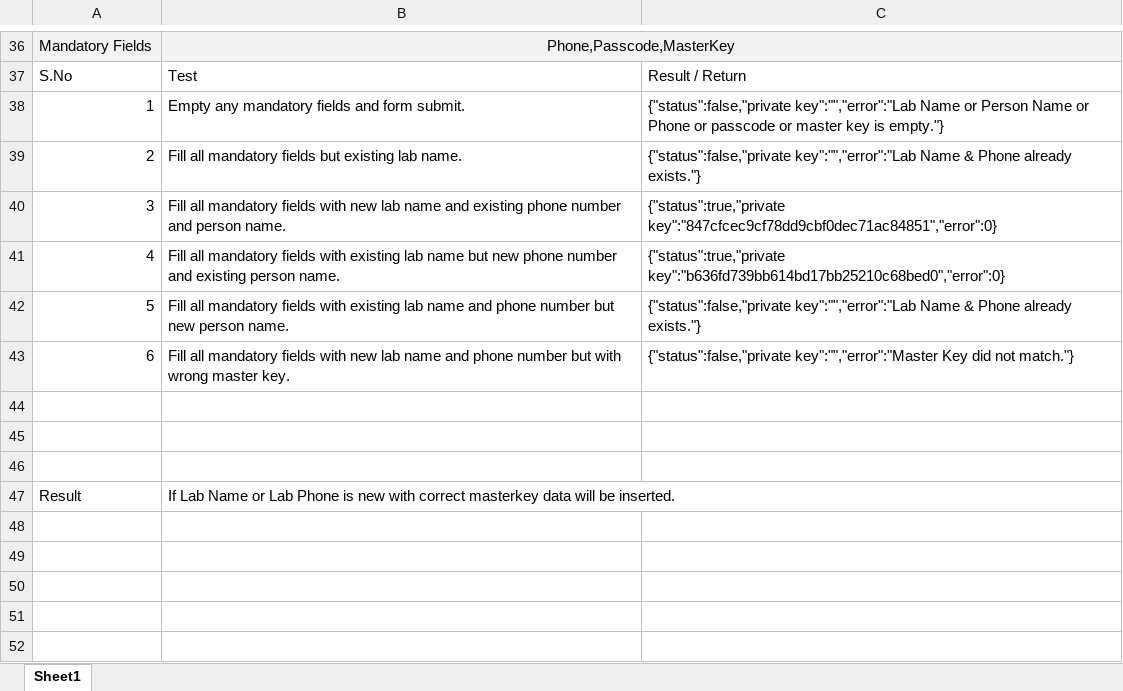
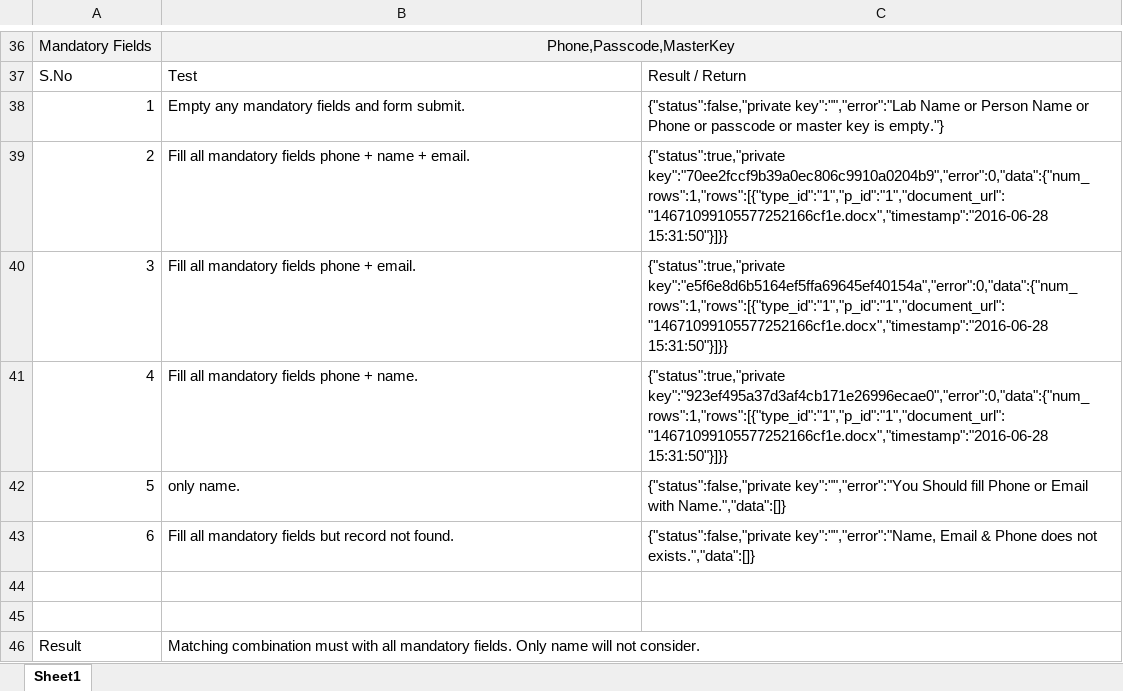
Before and after one commit to njcodemonster/labreportsys, an Excel workbook: documents/unit-test-1.xlsx, sheet Sheet1, drawn as a sheet; only a part is shown, gaps mark what is left out; values as stored, in another font and other column widths than the file's, no borders; removed rows and columns are numbered as before the commit, all else as after; the diff names each change by its address in the sheet, - before the commit and + after, or states it on an @@ line.

Commit message:
15-12-2016 --04:09 PM Excel file change

```diff
--- a/documents/unit-test-1.xlsx (sheet Sheet1)
+++ b/documents/unit-test-1.xlsx (sheet Sheet1)
-B39: …mandatory fields but existing lab name.
+B39: …mandatory fields phone + name + email.
-C39: {"status":false,"private key":"","error":"Lab Name & Phone already exists."}
+C39: {"status":true,"private key":"70ee2fccf9b39a0ec806c9910a0204b9","error":0,"data":{"num_rows":1,"rows":[{"type_id":"1","p_id":"1","document_url":"14671099105577252166cf1e.docx","timestamp":"2016-06-28 15:31:50"}]}}
-B40: …mandatory fields with new lab name and existing phone number and person name.
+B40: …mandatory fields phone + email.
-C40: {"status":true,"private key":"847cfcec9cf78dd9cbf0dec71ac84851","error":0}
+C40: {"status":true,"private key":"e5f6e8d6b5164ef5ffa69645ef40154a","error":0,"data":{"num_rows":1,"rows":[{"type_id":"1","p_id":"1","document_url":"14671099105577252166cf1e.docx","timestamp":"2016-06-28 15:31:50"}]}}
-B41: …mandatory fields with existing lab name but new phone number and existing person name.
+B41: …mandatory fields phone + name.
-C41: {"status":true,"private key":"b636fd739bb614bd17bb25210c68bed0","error":0}
+C41: {"status":true,"private key":"923ef495a37d3af4cb171e26996ecae0","error":0,"data":{"num_rows":1,"rows":[{"type_id":"1","p_id":"1","document_url":"14671099105577252166cf1e.docx","timestamp":"2016-06-28 15:31:50"}]}}
-B42: Fill all mandatory fields with existing lab name and phone number but new person name.
+B42: only name.
-C42: {"status":false,"private key":"","error":"Lab Name & Phone already exists."}
+C42: {"status":false,"private key":"","error":"You Should fill Phone or Email with Name.","data":[]}
-B43: …mandatory fields with new lab name and phone number but with wrong master key.
+B43: …mandatory fields but record not found.
-C43: {"status":false,"private key":"","error":"Master Key did not match."}
+C43: {"status":false,"private key":"","error":"Name, Email & Phone does not exists.","data":[]}
-row 46: (empty)
-B46: If Lab Name or Lab Phone is new with correct masterkey data will be inserted.
+B46: Matching combination must with all mandatory fields. Only name will not consider.
```
Also changed, not shown: 1 other file.
